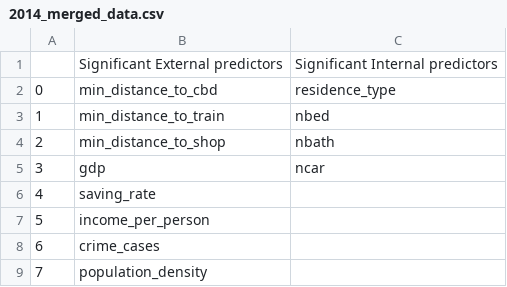
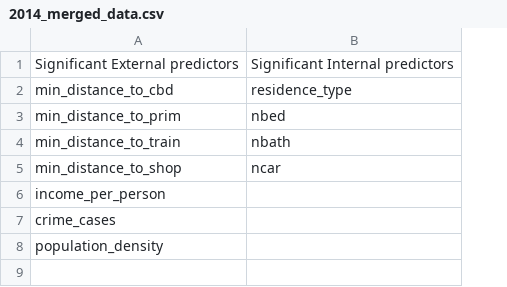
Before and after one commit to MAST30034-Applied-Data-Science/generic-real-estate-consulting-project-group-43, a CSV file: data/curated/significant/2014_merged_data.csv, drawn as a sheet; removed rows and columns are numbered as before the commit, all else as after; the diff names each change by its address in the sheet, - before the commit and + after, or states it on an @@ line.

```diff
--- a/data/curated/significant/2014_merged_data.csv
+++ b/data/curated/significant/2014_merged_data.csv
-column A, rows 2-4: 0 | 1 | 2; rows 7-9: 5 | 6 | 7
+row 3: min_distance_to_prim | nbed
-B4: nbed
+B4: nbath
-B5: nbath
+B5: ncar
-row 5: 3 | gdp | ncar
-row 6: 4 | saving_rate
```
Also changed, not shown: data/curated/significant/2013_merged_data.csv, data/curated/significant/2016_merged_data.csv, 8 other files.
